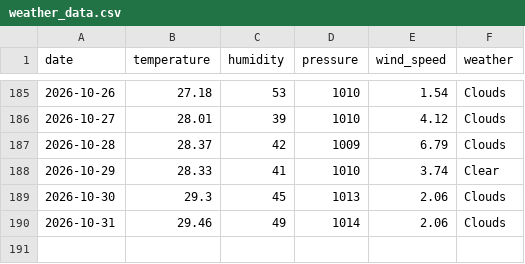
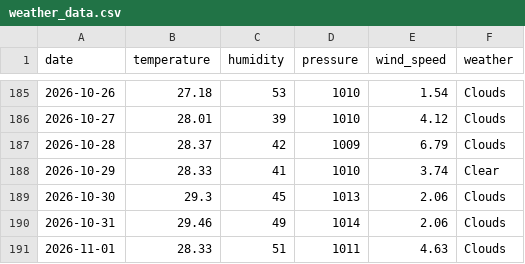
Before and after one commit to pranavkaple9/Bangalore_dataset, a CSV file: weather_data.csv, drawn as a sheet; only a part is shown, gaps mark what is left out.

```diff
--- a/weather_data.csv
+++ b/weather_data.csv
@@ -190 +190,2 @@ date,temperature,humidity,pressure,wind_speed,weather
 2026-10-31,29.46,49,1014,2.06,Clouds
+2026-11-01,28.33,51,1011,4.63,Clouds
```
